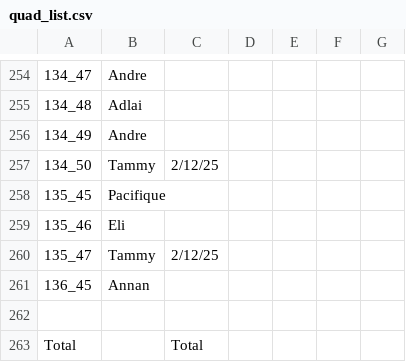
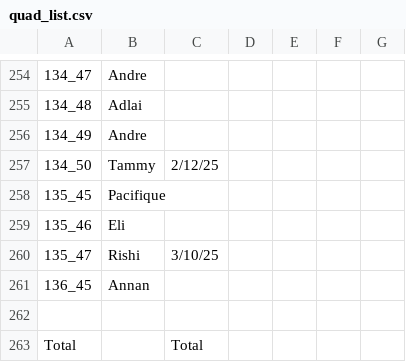
Before and after one commit to ClarkCGA/moore_phase_6, a CSV file: quad_list.csv, drawn as a sheet; only a part is shown, gaps mark what is left out; the diff names each change by its address in the sheet, - before the commit and + after, or states it on an @@ line.

Commit message:
Add files via upload
ql update

```diff
--- a/quad_list.csv
+++ b/quad_list.csv
-B260: Tammy
+B260: Rishi
-C260: 2/12/25
+C260: 3/10/25
```
